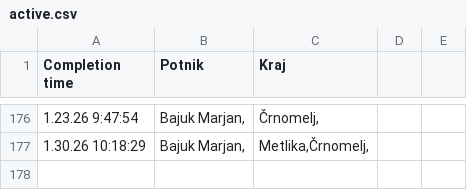
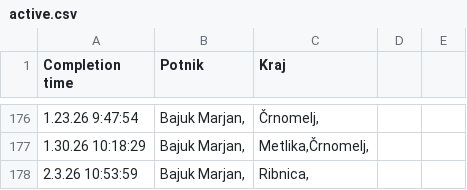
Before and after one commit to SRP-B/dat-nm, a CSV file: active.csv, drawn as a sheet; only a part is shown, gaps mark what is left out.

Commit message:
Appv12

```diff
--- a/active.csv
+++ b/active.csv
@@ -177 +177,2 @@
 1.30.26 10:18:29;"Bajuk Marjan,";"Metlika,Črnomelj,"
+2.3.26 10:53:59;"Bajuk Marjan,";"Ribnica,"
```
